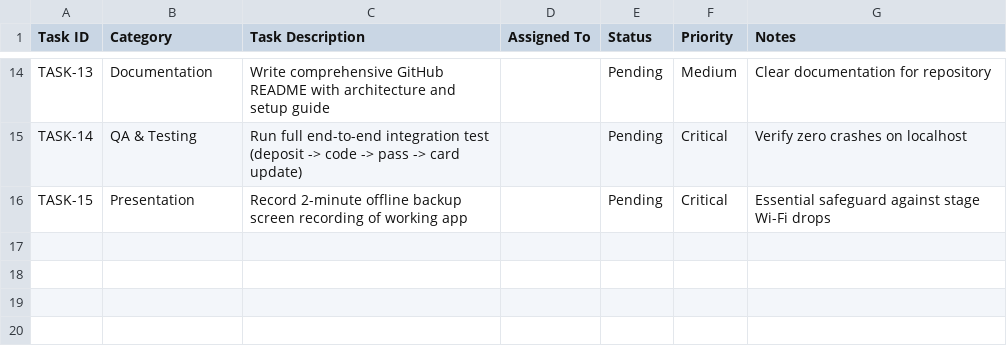
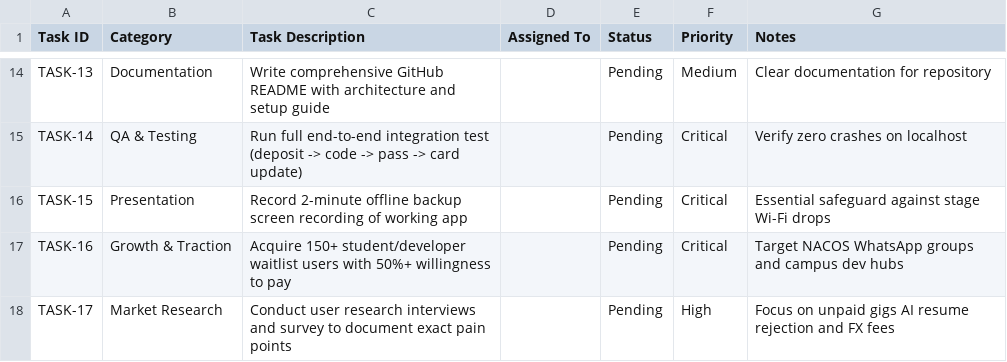
Before and after one commit to WaliMedugu/BuildX-Crown-Chasers, a CSV file: project_management_tasks.csv, drawn as a sheet; only a part is shown, gaps mark what is left out; the diff names each change by its address in the sheet, - before the commit and + after, or states it on an @@ line.

Commit message:
feat: add user acquisition (TASK-16) and market research (TASK-17)

```diff
--- a/project_management_tasks.csv
+++ b/project_management_tasks.csv
+row 17: TASK-16 | Growth & Traction | Acquire 150+ student/developer waitlist users with 50%+ willingness to pay |  | Pending | Critical | Target NACOS WhatsApp groups and campus dev hubs
+row 18: TASK-17 | Market Research | Conduct user research interviews and survey to document exact pain points |  | Pending | High | Focus on unpaid gigs AI resume rejection and FX fees
```
Also changed, not shown: project_management_tasks.tsv.
